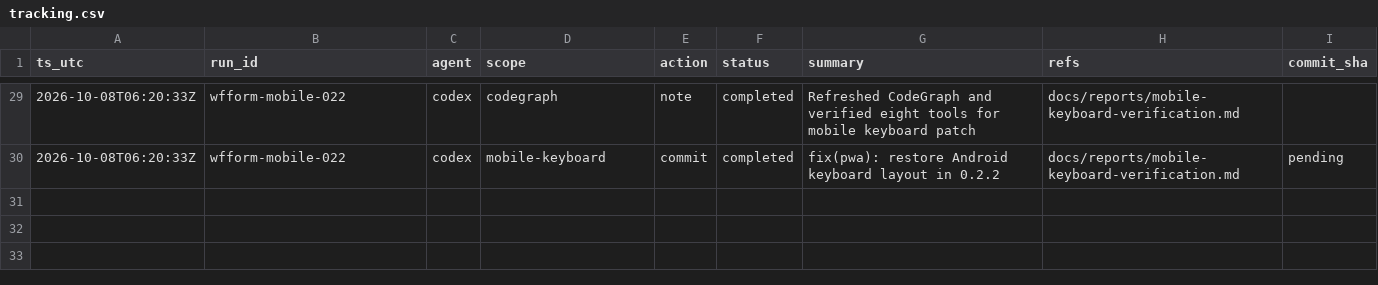
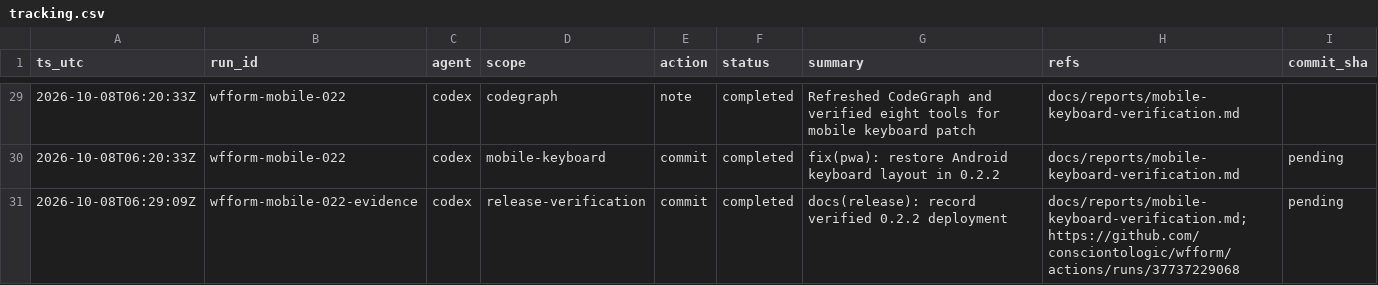
Before and after one commit to consciontologic/wfform, a CSV file: docs/tracking/tracking.csv, drawn as a sheet; only a part is shown, gaps mark what is left out; the diff names each change by its address in the sheet, - before the commit and + after, or states it on an @@ line.

Commit message:
docs(release): record verified 0.2.2 deployment
Refs:
  - docs/reports/mobile-keyboard-verification.md
  - https://github.com/consciontologic/wfform/actions/runs/37737229068

[wfform-mobile-022-evidence]

```diff
--- a/docs/tracking/tracking.csv
+++ b/docs/tracking/tracking.csv
+row 31: 2026-10-08T06:29:09Z | wfform-mobile-022-evidence | codex | release-verification | commit | completed | docs(release): record verified 0.2.2 deployment | docs/reports/mobile-keyboard-verification.md;https://github.com/consciontologic/wfform/actions/runs/37737229068 | pending
```
Also changed, not shown: 4 other files.
